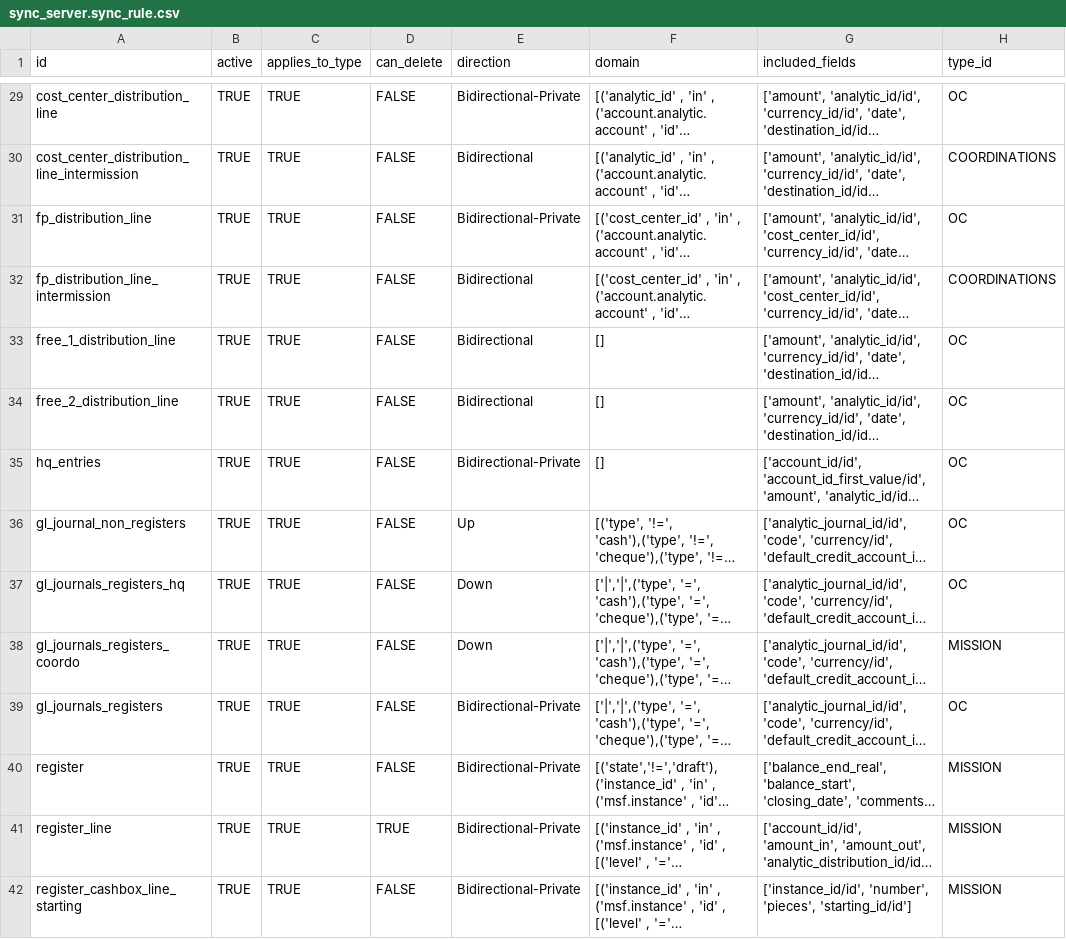
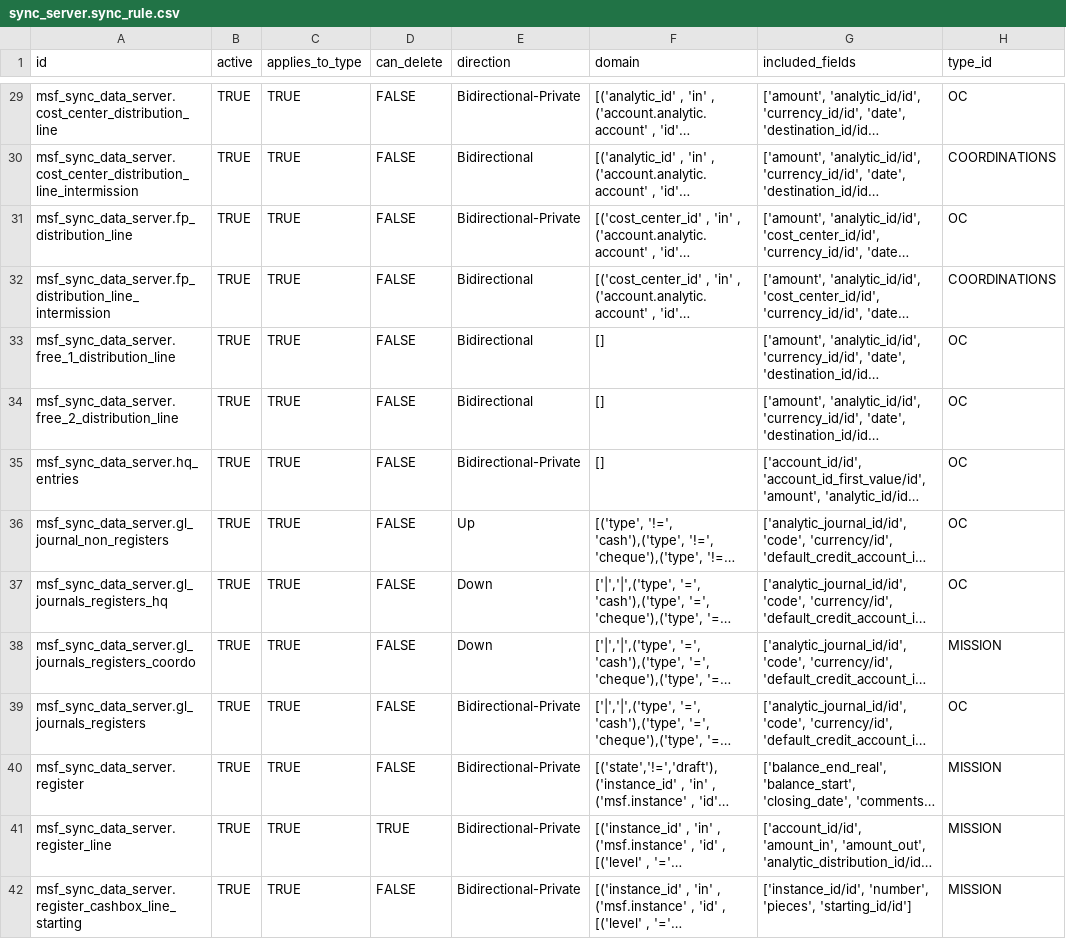
Before and after one commit to Unifield/unifield-server, a CSV file: msf_sync_data_server/data/sync_server.sync_rule.csv, drawn as a sheet; only a part is shown, gaps mark what is left out; long unchanged cells end in …; the diff covers the shown part only; the diff names each change by its address in the sheet, - before the commit and + after, or states it on an @@ line.

```diff
--- a/msf_sync_data_server/data/sync_server.sync_rule.csv
+++ b/msf_sync_data_server/data/sync_server.sync_rule.csv
-A29 (id): cost_center_distribution_line
+A29 (id): msf_sync_data_server.cost_center_distribution_line
-A30 (id): cost_center_distribution_line_intermission
+A30 (id): msf_sync_data_server.cost_center_distribution_line_intermission
-A31 (id): fp_distribution_line
+A31 (id): msf_sync_data_server.fp_distribution_line
-A32 (id): fp_distribution_line_intermission
+A32 (id): msf_sync_data_server.fp_distribution_line_intermission
-A33 (id): free_1_distribution_line
+A33 (id): msf_sync_data_server.free_1_distribution_line
-A34 (id): free_2_distribution_line
+A34 (id): msf_sync_data_server.free_2_distribution_line
-A35 (id): hq_entries
+A35 (id): msf_sync_data_server.hq_entries
-A36 (id): gl_journal_non_registers
+A36 (id): msf_sync_data_server.gl_journal_non_registers
-A37 (id): gl_journals_registers_hq
+A37 (id): msf_sync_data_server.gl_journals_registers_hq
-A38 (id): gl_journals_registers_coordo
+A38 (id): msf_sync_data_server.gl_journals_registers_coordo
-A39 (id): gl_journals_registers
+A39 (id): msf_sync_data_server.gl_journals_registers
-A40 (id): register
+A40 (id): msf_sync_data_server.register
-A41 (id): register_line
+A41 (id): msf_sync_data_server.register_line
-A42 (id): register_cashbox_line_starting
+A42 (id): msf_sync_data_server.register_cashbox_line_starting
```
Also changed, not shown: 87 edited cells elsewhere in this file.
